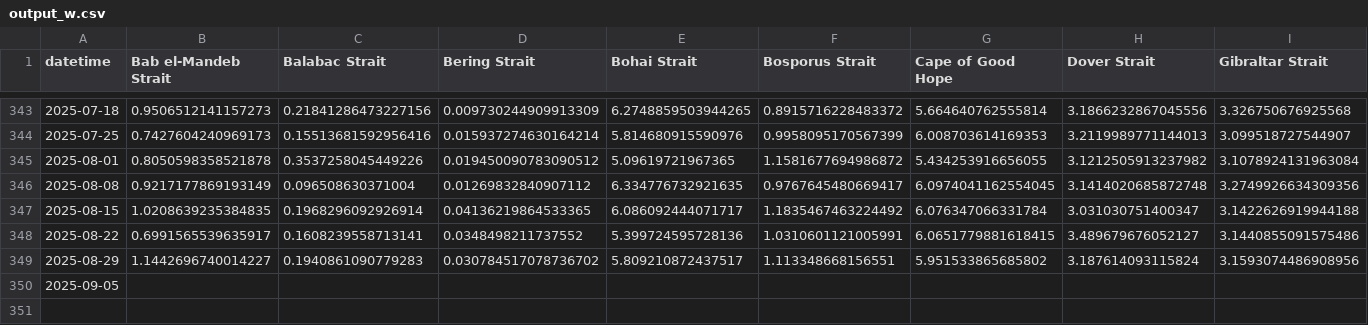
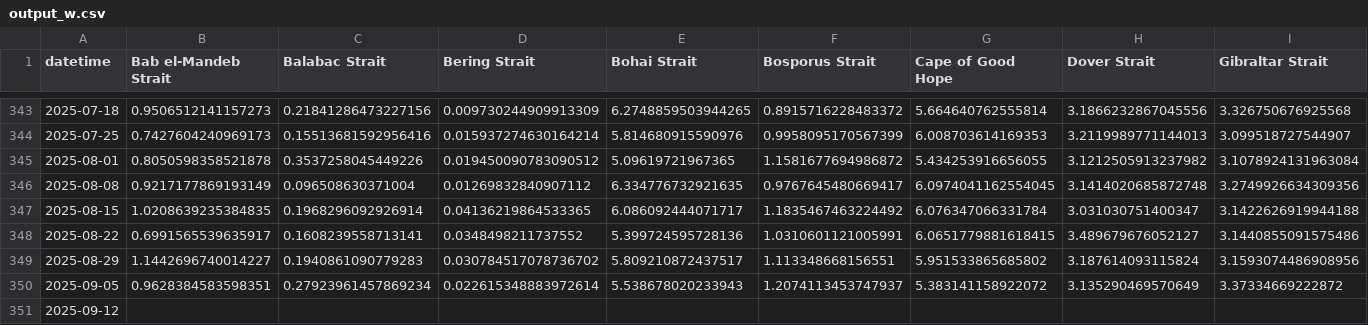
Before and after one commit to scottbar/chart_updates, a CSV file: output_w.csv, drawn as a sheet; only a part is shown, gaps mark what is left out; rows hold the shown columns only; the diff covers the shown part only; the diff names each change by its address in the sheet, - before the commit and + after, or states it on an @@ line.

```diff
--- a/output_w.csv
+++ b/output_w.csv
-B350 (Bab el-Mandeb Strait): (empty)
+B350 (Bab el-Mandeb Strait): 0.9628384583598351
-C350 (Balabac Strait): (empty)
+C350 (Balabac Strait): 0.27923961457869234
-D350 (Bering Strait): (empty)
+D350 (Bering Strait): 0.022615348883972614
-E350 (Bohai Strait): (empty)
+E350 (Bohai Strait): 5.538678020233943
-F350 (Bosporus Strait): (empty)
+F350 (Bosporus Strait): 1.2074113453747937
-G350 (Cape of Good Hope): (empty)
+G350 (Cape of Good Hope): 5.383141158922072
-H350 (Dover Strait): (empty)
+H350 (Dover Strait): 3.135290469570649
-I350 (Gibraltar Strait): (empty)
+I350 (Gibraltar Strait): 3.37334669222872
+row 351: 2025-09-12
```
Also changed, not shown: 19 edited cells elsewhere in this file, indeed.csv, output_ports_w.csv.
